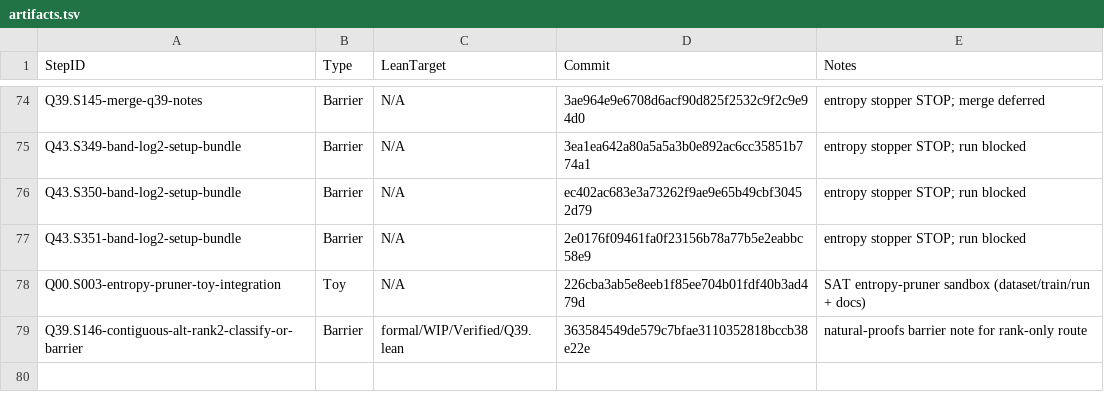
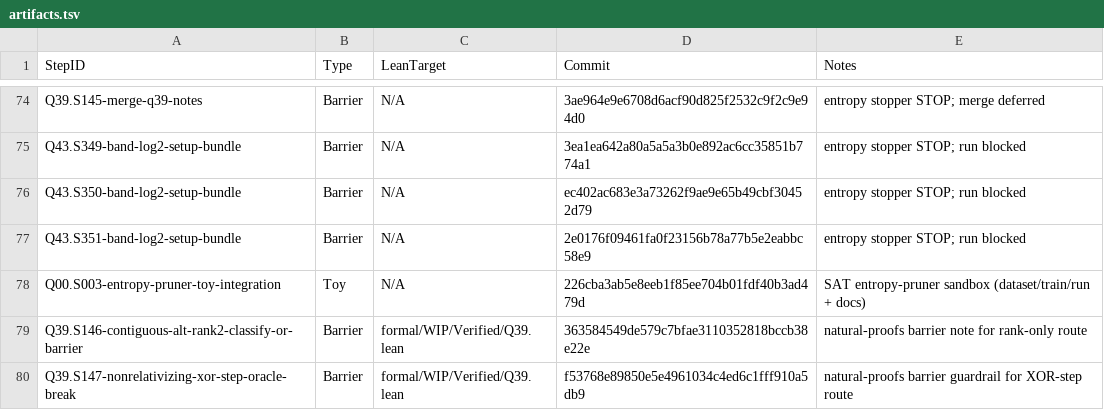
Before and after one commit to Xopoko/Experiment-26_P_vs_NP, a TSV file: docs/artifacts.tsv, drawn as a sheet; only a part is shown, gaps mark what is left out; the diff names each change by its address in the sheet, - before the commit and + after, or states it on an @@ line.

Commit message:
Q39.S147-nonrelativizing-xor-step-oracle-break: Barrier - natural-proofs guardrail

```diff
--- a/docs/artifacts.tsv
+++ b/docs/artifacts.tsv
+row 80: Q39.S147-nonrelativizing-xor-step-oracle-break | Barrier | formal/WIP/Verified/Q39.lean | f53768e89850e5e4961034c4ed6c1fff910a5db9 | natural-proofs barrier guardrail for XOR-step route
```
Also changed, not shown: 3 other files.
